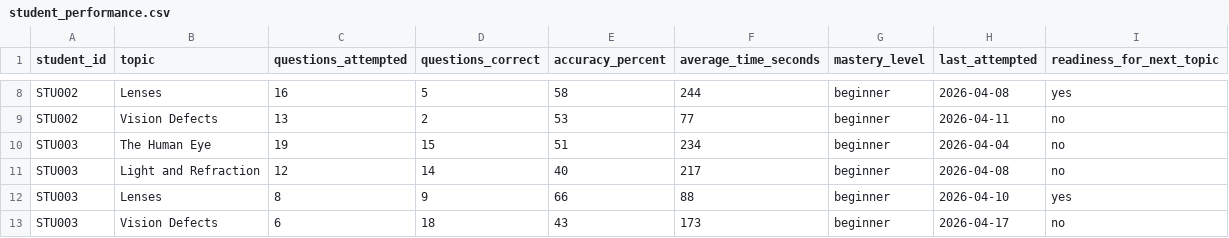
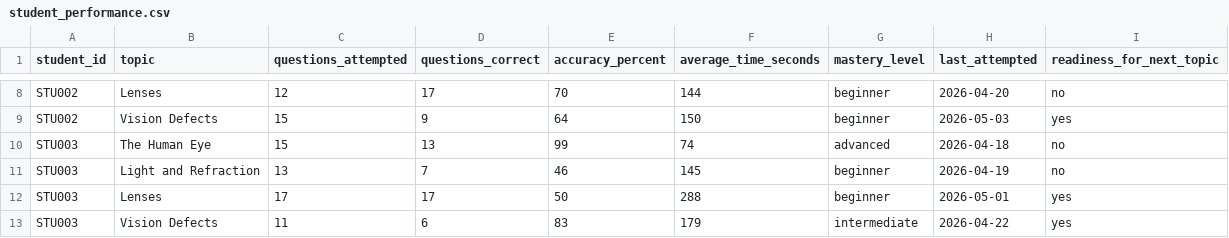
Before and after one commit to Sushey01/CLARIQ_Data, a CSV file: data/processed/student_performance.csv, drawn as a sheet; only a part is shown, gaps mark what is left out; removed rows and columns are numbered as before the commit, all else as after; the diff covers the shown part only; the diff names each change by its address in the sheet, - before the commit and + after, or states it on an @@ line.

```diff
--- a/data/processed/student_performance.csv
+++ b/data/processed/student_performance.csv
-C8 (questions_attempted): 16
+C8 (questions_attempted): 12
-D8 (questions_correct): 5
+D8 (questions_correct): 17
-E8 (accuracy_percent): 58
+E8 (accuracy_percent): 70
-F8 (average_time_seconds): 244
+F8 (average_time_seconds): 144
-H8 (last_attempted): 2026-04-08
+H8 (last_attempted): 2026-04-20
-I8 (readiness_for_next_topic): yes
+I8 (readiness_for_next_topic): no
-C9 (questions_attempted): 13
+C9 (questions_attempted): 15
-D9 (questions_correct): 2
+D9 (questions_correct): 9
-E9 (accuracy_percent): 53
+E9 (accuracy_percent): 64
-F9 (average_time_seconds): 77
+F9 (average_time_seconds): 150
-H9 (last_attempted): 2026-04-11
+H9 (last_attempted): 2026-05-03
-I9 (readiness_for_next_topic): no
+I9 (readiness_for_next_topic): yes
-C10 (questions_attempted): 19
+C10 (questions_attempted): 15
-D10 (questions_correct): 15
+D10 (questions_correct): 13
-E10 (accuracy_percent): 51
+E10 (accuracy_percent): 99
-F10 (average_time_seconds): 234
+F10 (average_time_seconds): 74
-G10 (mastery_level): beginner
+G10 (mastery_level): advanced
-H10 (last_attempted): 2026-04-04
+H10 (last_attempted): 2026-04-18
-C11 (questions_attempted): 12
+C11 (questions_attempted): 13
-D11 (questions_correct): 14
+D11 (questions_correct): 7
-E11 (accuracy_percent): 40
+E11 (accuracy_percent): 46
-F11 (average_time_seconds): 217
+F11 (average_time_seconds): 145
-H11 (last_attempted): 2026-04-08
+H11 (last_attempted): 2026-04-19
-C12 (questions_attempted): 8
+C12 (questions_attempted): 17
-D12 (questions_correct): 9
+D12 (questions_correct): 17
-E12 (accuracy_percent): 66
+E12 (accuracy_percent): 50
-F12 (average_time_seconds): 88
+F12 (average_time_seconds): 288
-H12 (last_attempted): 2026-04-10
+H12 (last_attempted): 2026-05-01
-row 13: STU003 | Vision Defects | 6 | 18 | 43 | 173 | beginner | 2026-04-17 | no
+row 13: STU003 | Vision Defects | 11 | 6 | 83 | 179 | intermediate | 2026-04-22 | yes
```
Also changed, not shown: 2 added rows, 2 removed rows and 67 edited cells elsewhere in this file, 20 other files.
